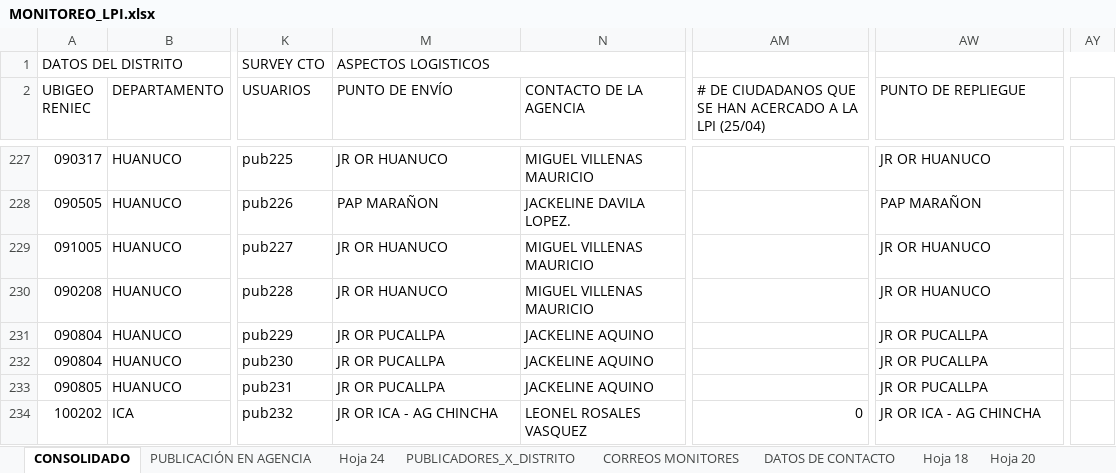
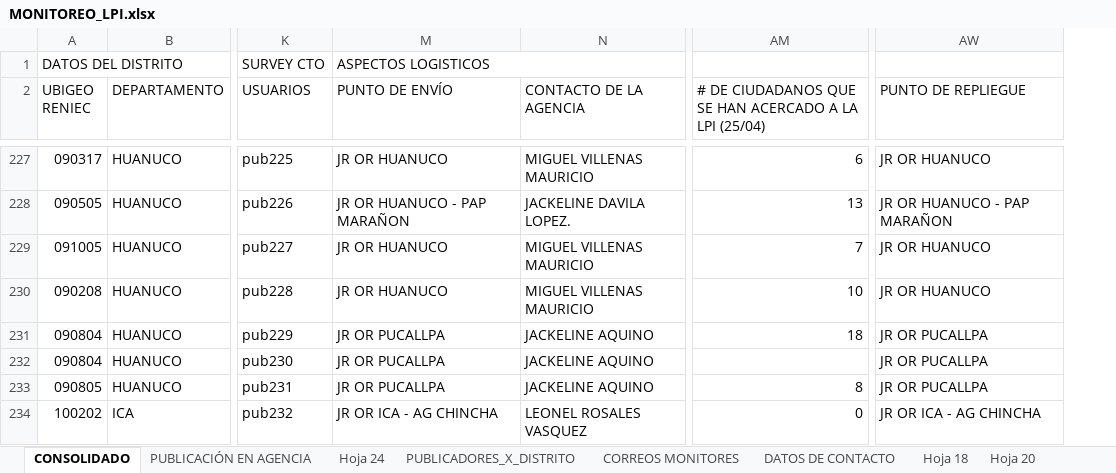
Before and after one commit to riegagabriel/lpi2026-dashboard, an Excel workbook: MONITOREO_LPI.xlsx, sheet CONSOLIDADO, drawn as a sheet; only a part is shown, gaps mark what is left out; values as stored, in another font and other column widths than the file's, no cell formats; charts and pictures and table styles not drawn; the diff covers the shown part only; the diff names each change by its address in the sheet, - before the commit and + after, or states it on an @@ line.

```diff
--- a/MONITOREO_LPI.xlsx (sheet CONSOLIDADO)
+++ b/MONITOREO_LPI.xlsx (sheet CONSOLIDADO)
-column AY, empty
-AM227: (empty)
+AM227: 6
-M228 (PUNTO DE ENVÍO): PAP MARAÑON
+M228 (PUNTO DE ENVÍO): JR OR HUANUCO - PAP MARAÑON
-AM228: (empty)
+AM228: 13
-AW228 (PUNTO DE REPLIEGUE): PAP MARAÑON
+AW228 (PUNTO DE REPLIEGUE): JR OR HUANUCO - PAP MARAÑON
-AM229: (empty)
+AM229: 7
-AM230: (empty)
+AM230: 10
-AM231: (empty)
+AM231: 18
-AM233: (empty)
+AM233: 8
```
Also changed, not shown: 1062 edited cells elsewhere in this sheet, cell formats, totales_x_distrito_por_fecha.xlsx.
